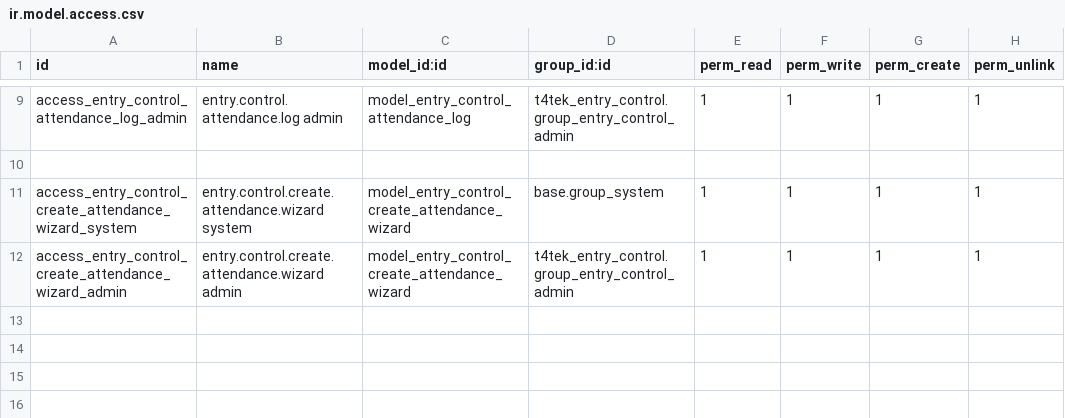
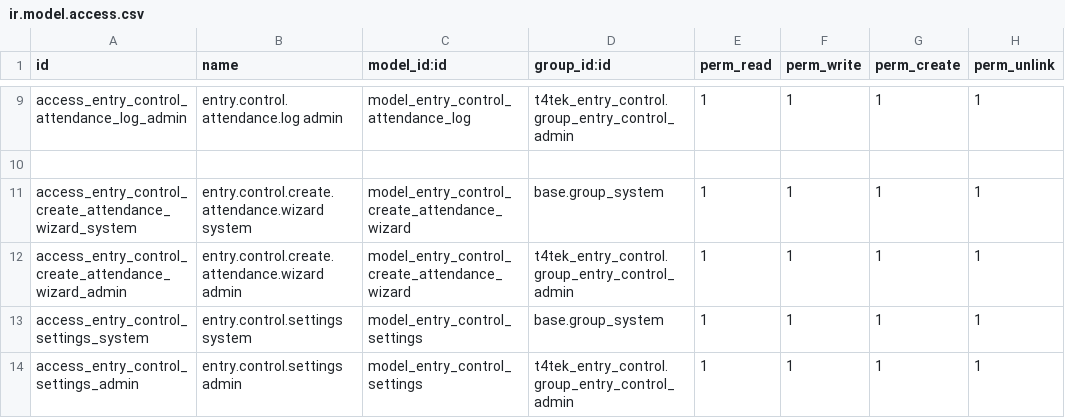
Before and after one commit to TrongTinTon/T4TEK-system-attendance-gateway, a CSV file: extra-addons/t4tek_entry_control/security/ir.model.access.csv, drawn as a sheet; only a part is shown, gaps mark what is left out; the diff names each change by its address in the sheet, - before the commit and + after, or states it on an @@ line.

```diff
--- a/extra-addons/t4tek_entry_control/security/ir.model.access.csv
+++ b/extra-addons/t4tek_entry_control/security/ir.model.access.csv
+row 13: access_entry_control_settings_system | entry.control.settings system | model_entry_control_settings | base.group_system | 1 | 1 | 1 | 1
+row 14: access_entry_control_settings_admin | entry.control.settings admin | model_entry_control_settings | t4tek_entry_control.group_entry_control_admin | 1 | 1 | 1 | 1
```
Also changed, not shown: 24 other files.
